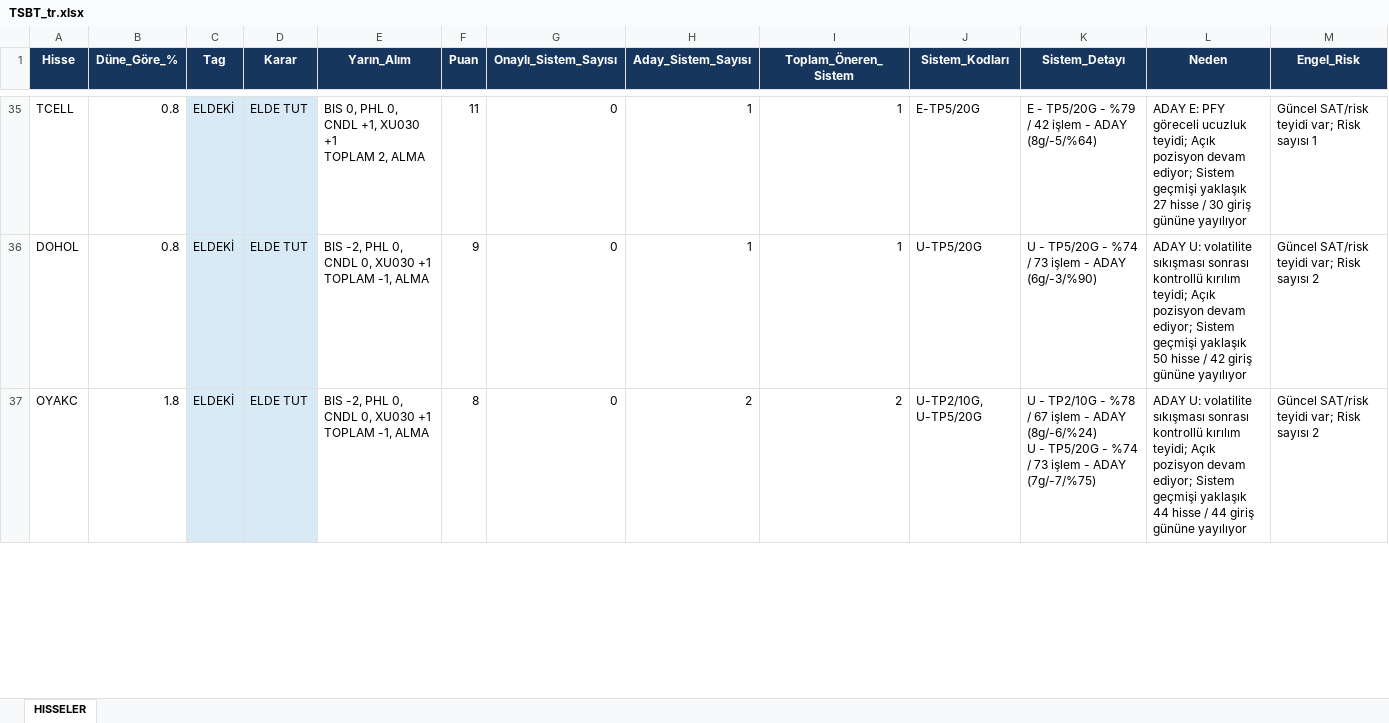
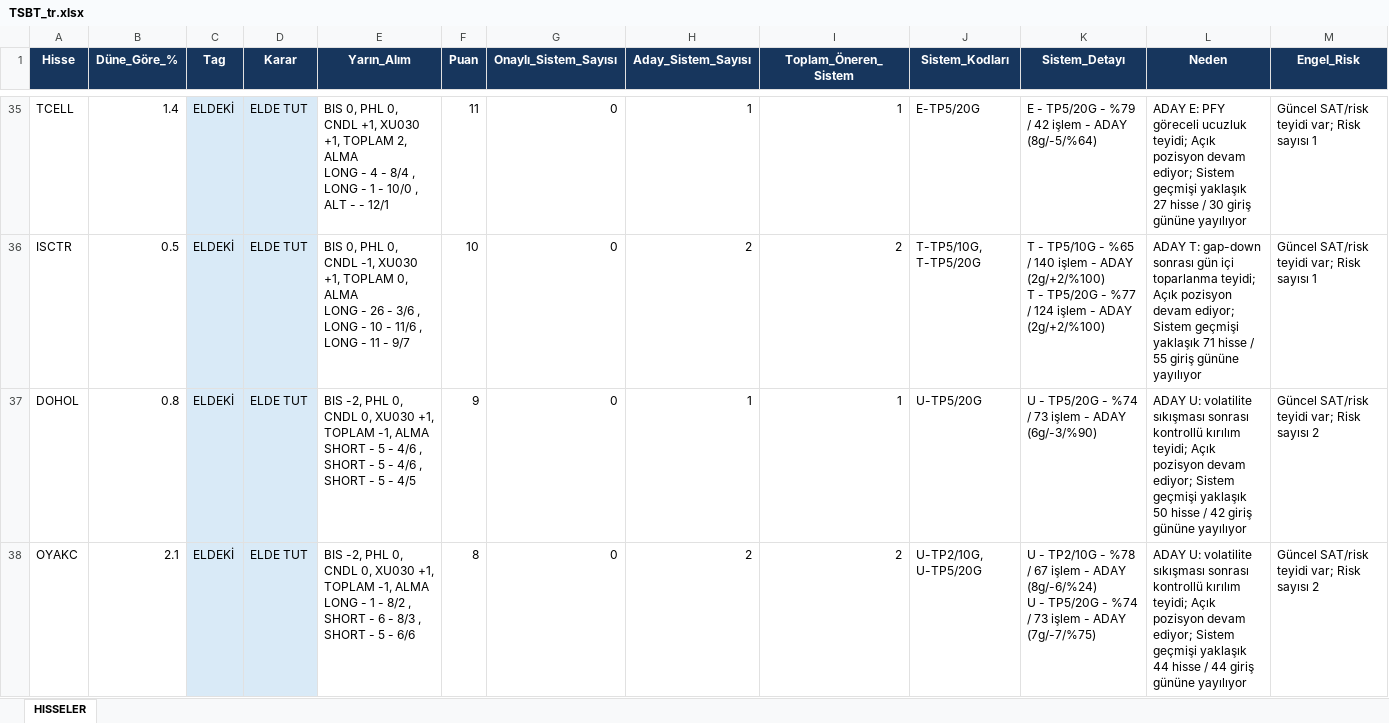
Before and after one commit to serkanche/portfoy, an Excel workbook: TSBT_tr.xlsx, sheet HISSELER, drawn as a sheet; only a part is shown, gaps mark what is left out; values as stored, in another font and other column widths than the file's, no borders; addresses are those after the commit; ↵ is a line break in a cell; the diff covers the shown part only; the diff names each change by its address in the sheet, - before the commit and + after, or states it on an @@ line.

Commit message:
Güncelle: TSBT_tr.xlsx

```diff
--- a/TSBT_tr.xlsx (sheet HISSELER)
+++ b/TSBT_tr.xlsx (sheet HISSELER)
-B35 (Düne_Göre_%): 0.8
+B35 (Düne_Göre_%): 1.4
-E35 (Yarın_Alım): …+1, XU030 +1 ↵ TOPLAM 2, ALMA
+E35 (Yarın_Alım): …+1, XU030 +1, TOPLAM 2, ALMA ↵ LONG - 4 - 8/4 , LONG - 1 - 10/0 , ALT - - 12/1
+row 36: ISCTR | 0.5 | ELDEKİ | ELDE TUT | BIS 0, PHL 0, CNDL -1, XU030 +1, TOPLAM 0, ALMA ↵ LONG - 26 - 3/6 , LONG - 10 - 11/6 , LONG - 11 - 9/7 | 10 | 0 | 2 | 2 | T-TP5/10G, T-TP5/20G | T - TP5/10G - %65 / 140 işlem - ADAY (2g/+2/%100) ↵ T - TP5/20G - %77 / 124 işlem - ADAY (2g/+2/%100) | ADAY T: gap-down sonrası gün içi toparlanma teyidi; Açık pozisyon devam ediyor; Sistem geçmişi yaklaşık 71 hisse / 55 giriş gününe yayılıyor | Güncel SAT/risk teyidi var; Risk sayısı 1
-E37 (Yarın_Alım): …0, XU030 +1 ↵ TOPLAM -1, ALMA
+E37 (Yarın_Alım): …0, XU030 +1, TOPLAM -1, ALMA ↵ SHORT - 5 - 4/6 , SHORT - 5 - 4/6 , SHORT - 5 - 4/5
-B38 (Düne_Göre_%): 1.8
+B38 (Düne_Göre_%): 2.1
-E38 (Yarın_Alım): …0, XU030 +1 ↵ TOPLAM -1, ALMA
+E38 (Yarın_Alım): …0, XU030 +1, TOPLAM -1, ALMA ↵ LONG - 1 - 8/2 , SHORT - 6 - 8/3 , SHORT - 5 - 6/6
```
Also changed, not shown: 6 added rows, 6 removed rows and 87 edited cells elsewhere in this sheet.
